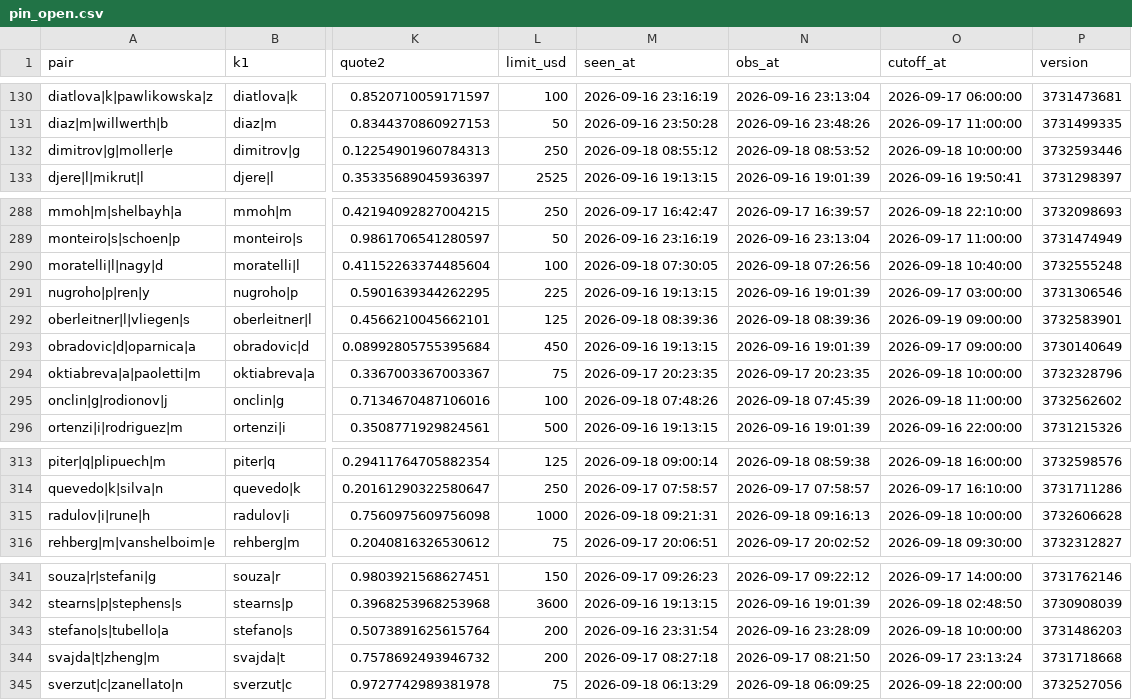
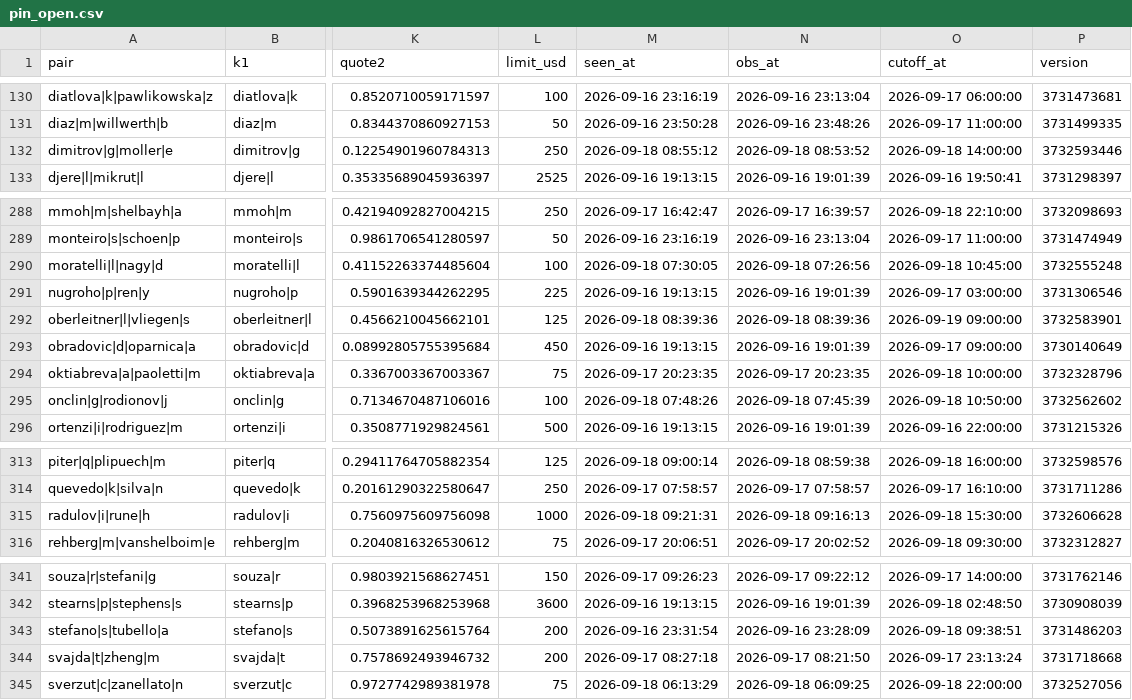
Before and after one commit to Teemotaij/pinnacle-board, a CSV file: board/pin_open.csv, drawn as a sheet; only a part is shown, gaps mark what is left out; the diff names each change by its address in the sheet, - before the commit and + after, or states it on an @@ line.

```diff
--- a/board/pin_open.csv
+++ b/board/pin_open.csv
-O132 (cutoff_at): 2026-09-18 10:00:00
+O132 (cutoff_at): 2026-09-18 14:00:00
-O290 (cutoff_at): 2026-09-18 10:40:00
+O290 (cutoff_at): 2026-09-18 10:45:00
-O295 (cutoff_at): 2026-09-18 11:00:00
+O295 (cutoff_at): 2026-09-18 10:50:00
-O315 (cutoff_at): 2026-09-18 10:00:00
+O315 (cutoff_at): 2026-09-18 15:30:00
-O343 (cutoff_at): 2026-09-18 10:00:00
+O343 (cutoff_at): 2026-09-18 09:38:51
```
Also changed, not shown: board/pin_close.csv, board/ticks/2026-09-18.csv.
